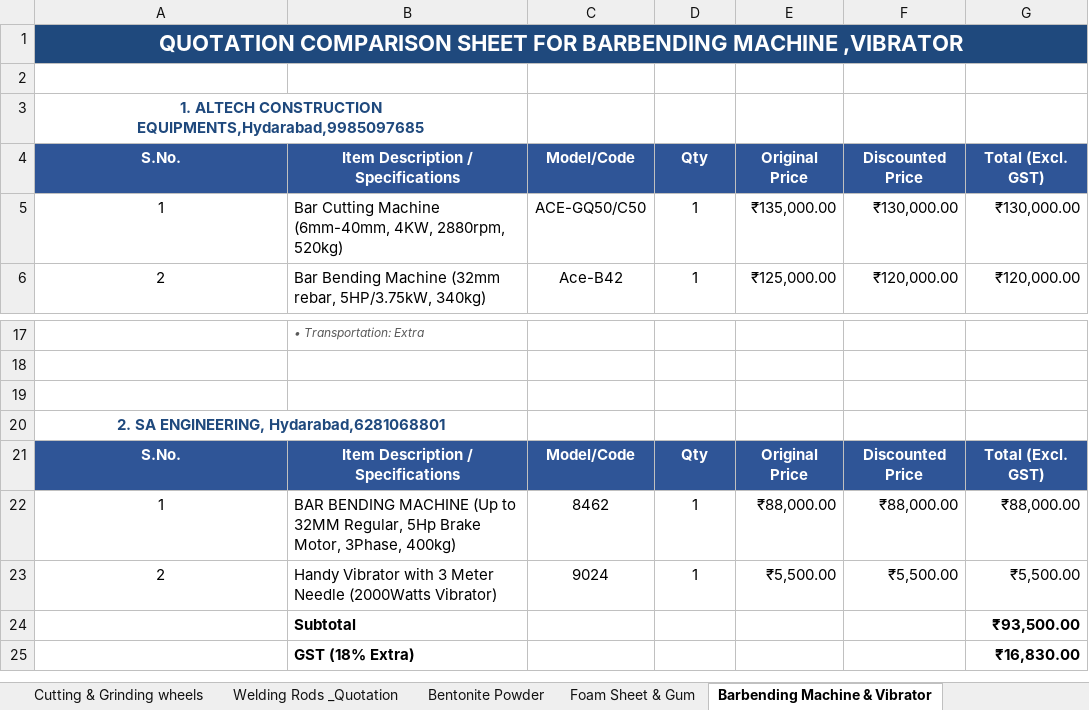
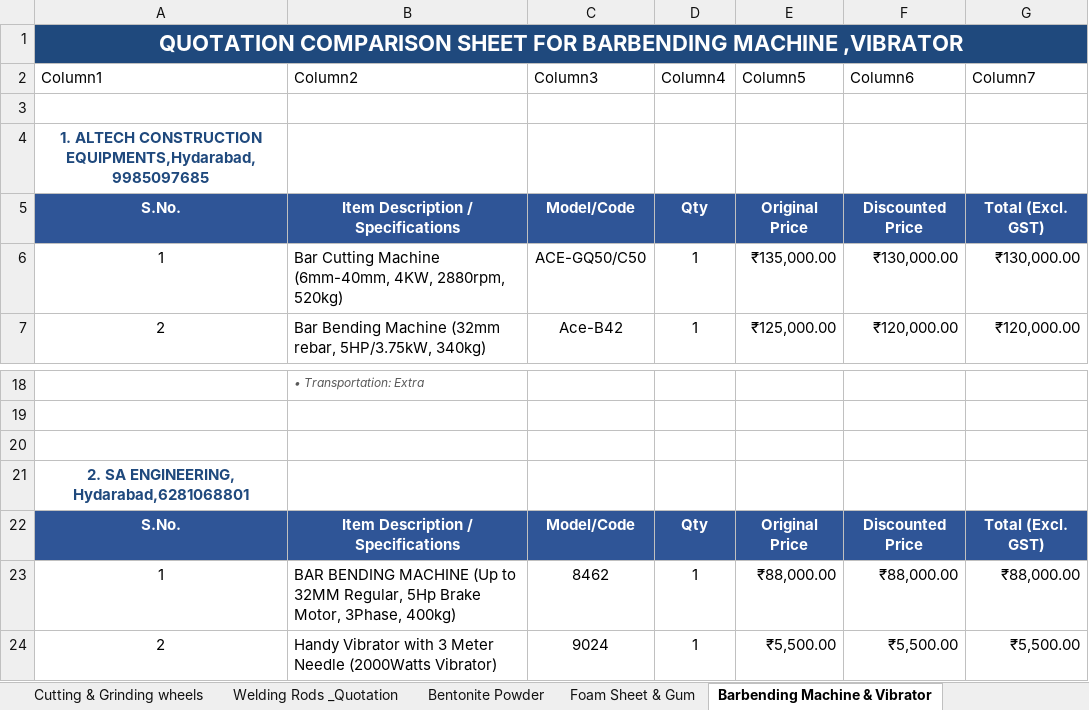
Before and after one commit to krishiinfratech321/Purchase_Bill_List_October_2026, an Excel workbook: master Quotations_October_2026/Master_Quotation_Comparison Sheet.xlsx, sheet Barbending Machine & Vibrator, drawn as a sheet; only a part is shown, gaps mark what is left out; the shorter side is filled out with more unchanged rows; values as stored, in another font and other column widths than the file's, no borders; table styles not drawn; removed rows and columns are numbered as before the commit, all else as after; the diff names each change by its address in the sheet, - before the commit and + after, or states it on an @@ line.

```diff
--- a/master Quotations_October_2026/Master_Quotation_Comparison Sheet.xlsx (sheet Barbending Machine & Vibrator)
+++ b/master Quotations_October_2026/Master_Quotation_Comparison Sheet.xlsx (sheet Barbending Machine & Vibrator)
+row 2: Column1 | Column2 | Column3 | Column4 | Column5 | Column6 | Column7
-A3:B3 merged
-A20:B20 merged
```
Also changed, not shown: sheet Welding Rods _Quotation, sheet Cutting & Grinding wheels, sheet Foam Sheet & Gum, sheet MS Bolts & Nuts with washer, Daily_Purchase_list_details_October_2026.xlsx, master Quotations_October_2026/Estimates_ For barbendind & cutting & Vibrator machines and_Quotations_Summary.xlsx, 11 other files.
